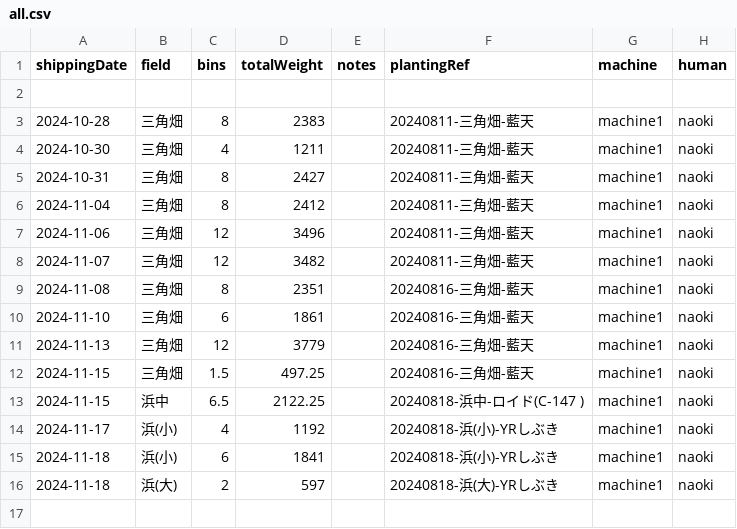
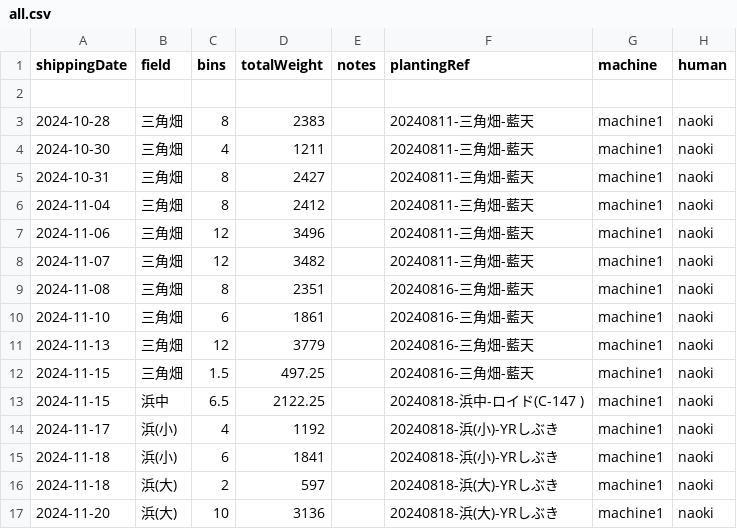
Before and after one commit to yamamoto-to-farm/yamamoto-farm-log, a CSV file: logs/weight/all.csv, drawn as a sheet; the diff names each change by its address in the sheet, - before the commit and + after, or states it on an @@ line.

```diff
--- a/logs/weight/all.csv
+++ b/logs/weight/all.csv
+row 17: 2024-11-20 | 浜(大) | 10 | 3136 |  | 20240818-浜(大)-YRしぶき | machine1 | naoki
```
Also changed, not shown: 1 other file.
